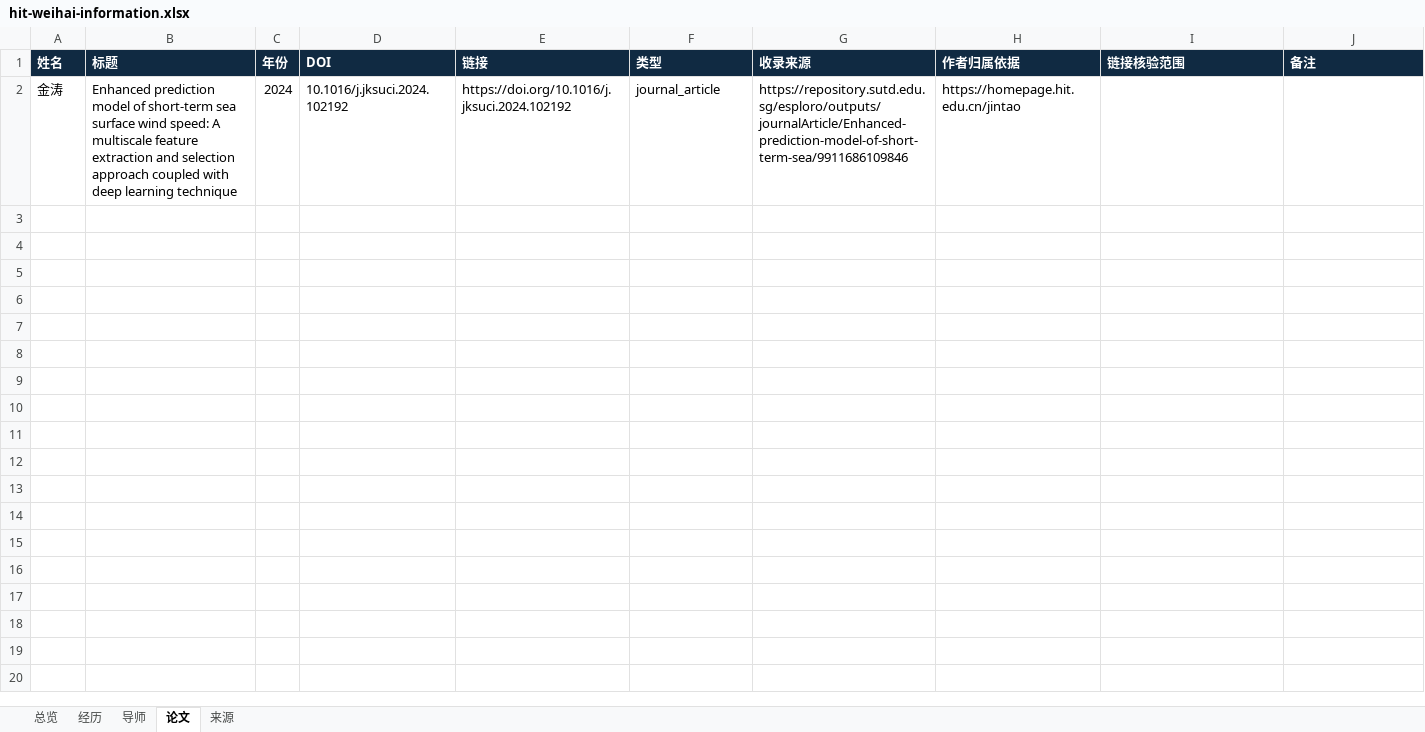
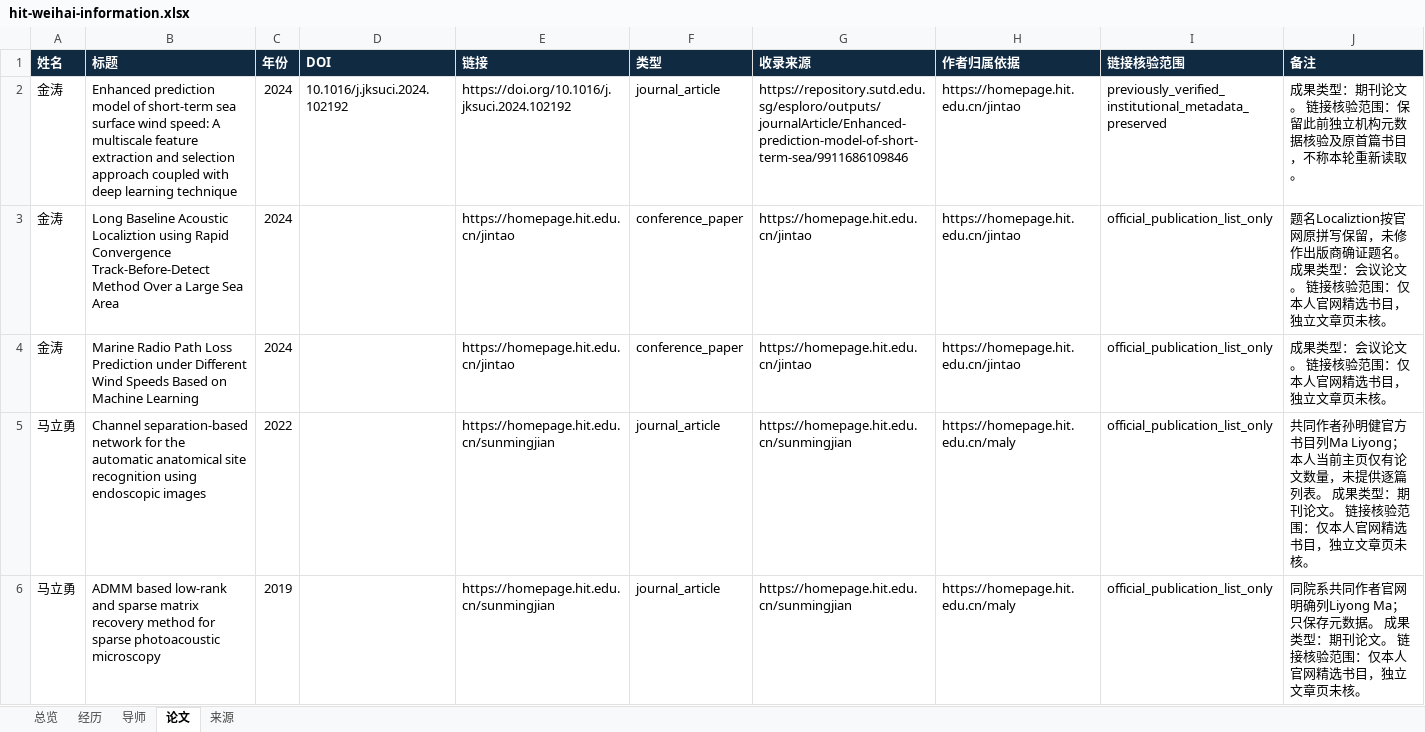
Before and after one commit to aikyolin/-cn-985-academic-amatlas, an Excel workbook: site/exports/hit-weihai-information.xlsx, sheet 论文, drawn as a sheet; only a part is shown; values as stored, in another font and other column widths than the file's, no borders; table styles not drawn; the diff covers the shown part only; the diff names each change by its address in the sheet, - before the commit and + after, or states it on an @@ line.

Commit message:
Add reviewed Weihai profiles and preserve source identity and snapshot consistency

```diff
--- a/site/exports/hit-weihai-information.xlsx (sheet 论文)
+++ b/site/exports/hit-weihai-information.xlsx (sheet 论文)
-I2 (链接核验范围): (empty)
+I2 (链接核验范围): previously_verified_institutional_metadata_preserved
-J2 (备注): (empty)
+J2 (备注): 成果类型：期刊论文。 链接核验范围：保留此前独立机构元数据核验及原首篇书目，不称本轮重新读取。
+row 3: 金涛 | Long Baseline Acoustic Localiztion using Rapid Convergence Track-Before-Detect Method Over a Large Sea Area | 2024 |  | https://homepage.hit.edu.cn/jintao | conference_paper | https://homepage.hit.edu.cn/jintao | https://homepage.hit.edu.cn/jintao | official_publication_list_only | 题名Localiztion按官网原拼写保留，未修作出版商确证题名。 成果类型：会议论文。 链接核验范围：仅本人官网精选书目，独立文章页未核。
+row 4: 金涛 | Marine Radio Path Loss Prediction under Different Wind Speeds Based on Machine Learning | 2024 |  | https://homepage.hit.edu.cn/jintao | conference_paper | https://homepage.hit.edu.cn/jintao | https://homepage.hit.edu.cn/jintao | official_publication_list_only | 成果类型：会议论文。 链接核验范围：仅本人官网精选书目，独立文章页未核。
+row 5: 马立勇 | Channel separation-based network for the automatic anatomical site recognition using endoscopic images | 2022 |  | https://homepage.hit.edu.cn/sunmingjian | journal_article | https://homepage.hit.edu.cn/sunmingjian | https://homepage.hit.edu.cn/maly | official_publication_list_only | 共同作者孙明健官方书目列Ma Liyong；本人当前主页仅有论文数量，未提供逐篇列表。 成果类型：期刊论文。 链接核验范围：仅本人官网精选书目，独立文章页未核。
+row 6: 马立勇 | ADMM based low-rank and sparse matrix recovery method for sparse photoacoustic microscopy | 2019 |  | https://homepage.hit.edu.cn/sunmingjian | journal_article | https://homepage.hit.edu.cn/sunmingjian | https://homepage.hit.edu.cn/maly | official_publication_list_only | 同院系共同作者官网明确列Liyong Ma；只保存元数据。 成果类型：期刊论文。 链接核验范围：仅本人官网精选书目，独立文章页未核。
```
Also changed, not shown: 80 added rows elsewhere in this sheet, sheet 经历, sheet 来源, sheet 总览, sheet 导师, site/exports/hit-computing.xlsx, site/exports/hit-seie.xlsx, 39 other files.
